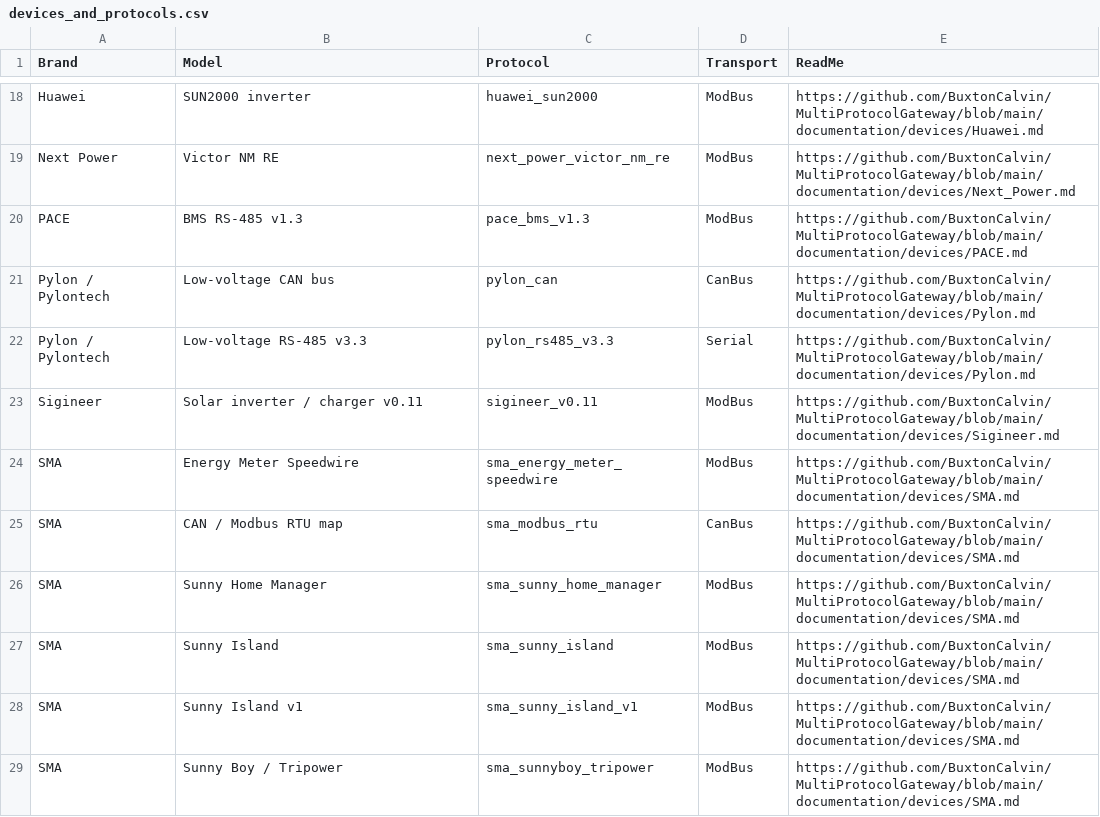
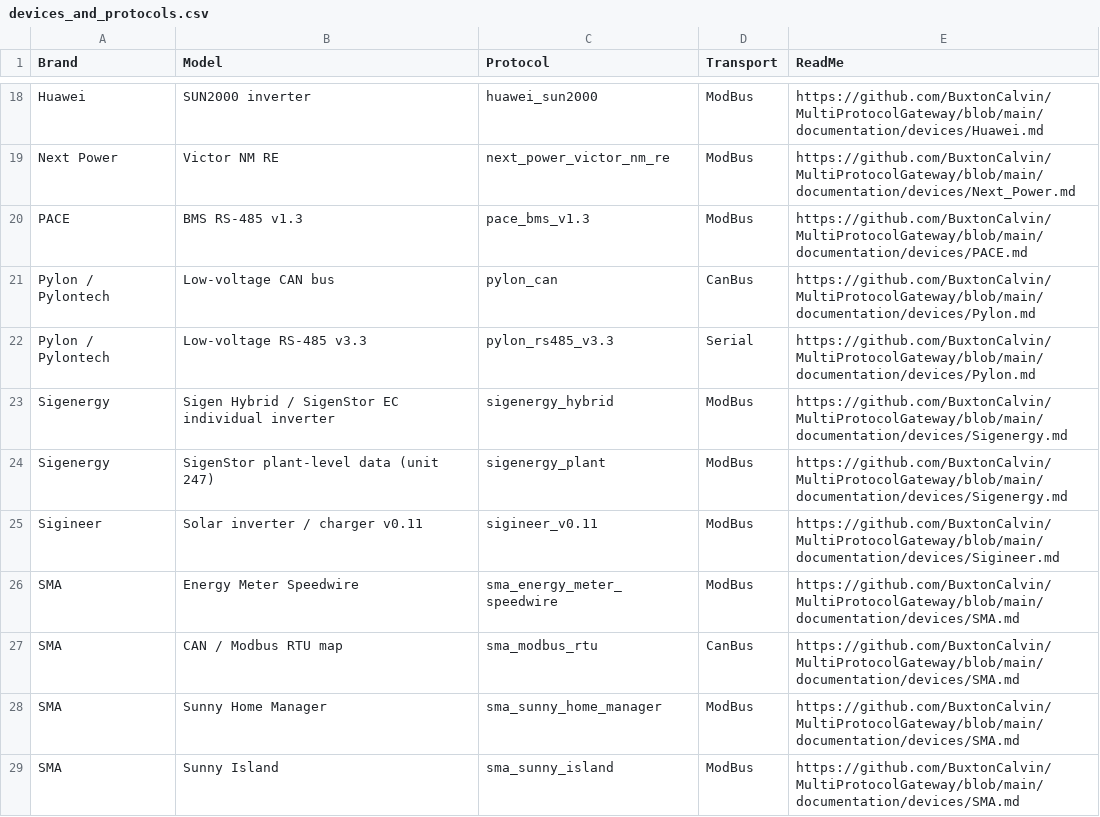
Before and after one commit to BuxtonCalvin/MultiProtocolGateway, a CSV file: documentation/usage/devices_and_protocols.csv, drawn as a sheet; only a part is shown, gaps mark what is left out; the shorter side is filled out with more unchanged rows.

```diff
--- a/documentation/usage/devices_and_protocols.csv
+++ b/documentation/usage/devices_and_protocols.csv
@@ -22,2 +22,4 @@ Pylon / Pylontech,Low-voltage CAN bus,pylon_can,CanBus,https://github.com/Buxton
 Pylon / Pylontech,Low-voltage RS-485 v3.3,pylon_rs485_v3.3,Serial,https://github.com/BuxtonCalvin/MultiProtocolGateway/blob/main/documentation/devices/Pylon.md
+Sigenergy,Sigen Hybrid / SigenStor EC individual inverter,sigenergy_hybrid,ModBus,https://github.com/BuxtonCalvin/MultiProtocolGateway/blob/main/documentation/devices/Sigenergy.md
+Sigenergy,SigenStor plant-level data (unit 247),sigenergy_plant,ModBus,https://github.com/BuxtonCalvin/MultiProtocolGateway/blob/main/documentation/devices/Sigenergy.md
 Sigineer,Solar inverter / charger v0.11,sigineer_v0.11,ModBus,https://github.com/BuxtonCalvin/MultiProtocolGateway/blob/main/documentation/devices/Sigineer.md
```
Also changed, not shown: 11 other files.
